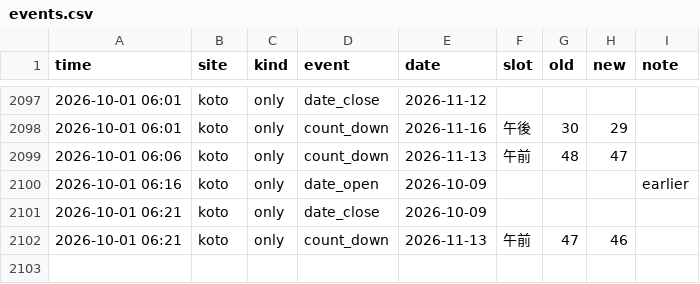
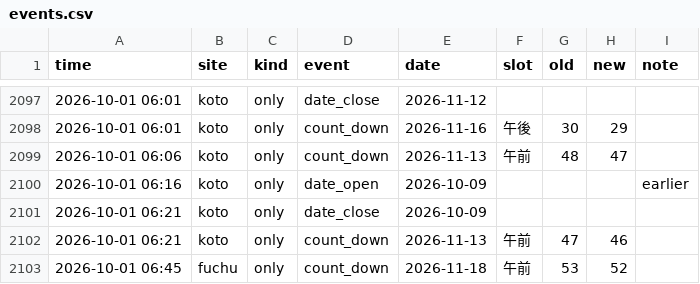
Before and after one commit to Juno264/menkyo-watch, a CSV file: data/events.csv, drawn as a sheet; only a part is shown, gaps mark what is left out; the diff names each change by its address in the sheet, - before the commit and + after, or states it on an @@ line.

```diff
--- a/data/events.csv
+++ b/data/events.csv
+row 2103: 2026-10-01 06:45 | fuchu | only | count_down | 2026-11-18 | 午前 | 53 | 52
```
Also changed, not shown: data/cache.csv, data/scans.csv, 1 other file.
